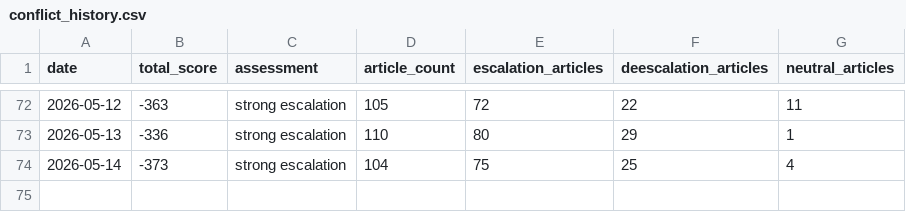
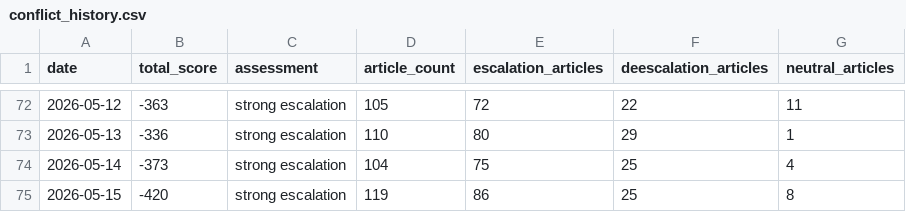
Before and after one commit to mikloshetzer-sketch/russia-ukraine-conflict-matrix, a CSV file: data/conflict_history.csv, drawn as a sheet; only a part is shown, gaps mark what is left out.

```diff
--- a/data/conflict_history.csv
+++ b/data/conflict_history.csv
@@ -74 +74,2 @@ date,total_score,assessment,article_count,escalation_articles,deescalation_artic
 2026-05-14,-373,strong escalation,104,75,25,4
+2026-05-15,-420,strong escalation,119,86,25,8
```
Also changed, not shown: 10 other files.
